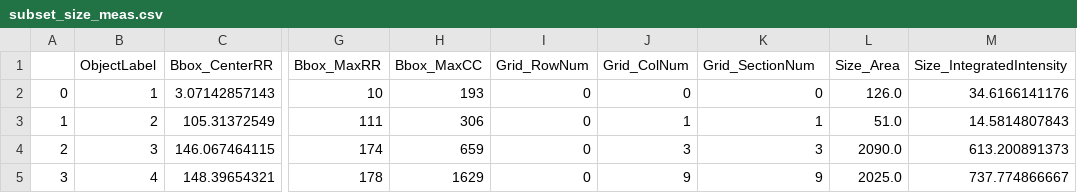
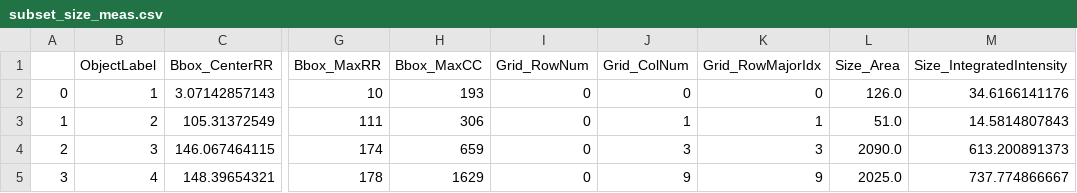
Before and after one commit to exfab/PhenoTypic, a CSV file: src/phenotypic/data/meas/subset_size_meas.csv, drawn as a sheet; only a part is shown, gaps mark what is left out; the diff names each change by its address in the sheet, - before the commit and + after, or states it on an @@ line.

```diff
--- a/src/phenotypic/data/meas/subset_size_meas.csv
+++ b/src/phenotypic/data/meas/subset_size_meas.csv
-K1: Grid_SectionNum
+K1: Grid_RowMajorIdx
```
Also changed, not shown: src/phenotypic/data/meas/all_meas.csv, src/phenotypic/data/meas/area_meas.csv, 54 other files.
